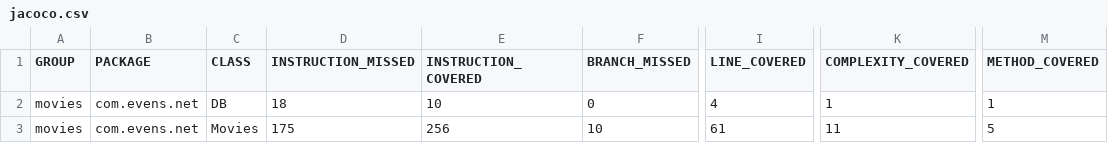
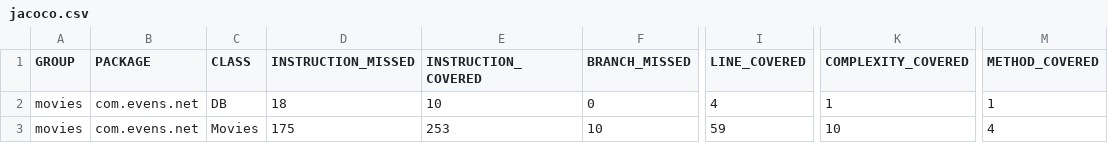
Before and after one commit to drewheathens/javaMovies, a CSV file: target/site/jacoco/jacoco.csv, drawn as a sheet; only a part is shown, gaps mark what is left out; the diff names each change by its address in the sheet, - before the commit and + after, or states it on an @@ line.

```diff
--- a/target/site/jacoco/jacoco.csv
+++ b/target/site/jacoco/jacoco.csv
-E3 (INSTRUCTION_COVERED): 256
+E3 (INSTRUCTION_COVERED): 253
-I3 (LINE_COVERED): 61
+I3 (LINE_COVERED): 59
-K3 (COMPLEXITY_COVERED): 11
+K3 (COMPLEXITY_COVERED): 10
-M3 (METHOD_COVERED): 5
+M3 (METHOD_COVERED): 4
```
Also changed, not shown: 31 other files.
